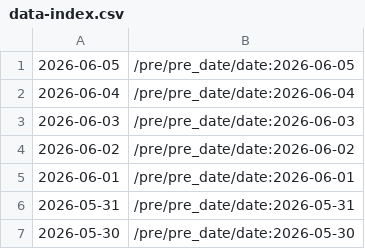
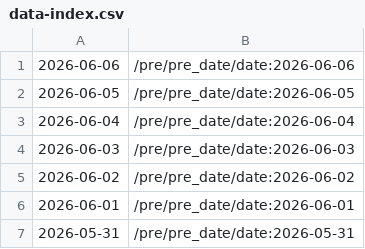
Before and after one commit to cskwrd/glowing-palm-tree, a CSV file: data-index.csv, drawn as a sheet; only a part is shown; the shorter side is filled out with more unchanged rows.

```diff
--- a/data-index.csv
+++ b/data-index.csv
@@ -1 +1,2 @@
+2026-06-06,/pre/pre_date/date:2026-06-06
 2026-06-05,/pre/pre_date/date:2026-06-05
```
